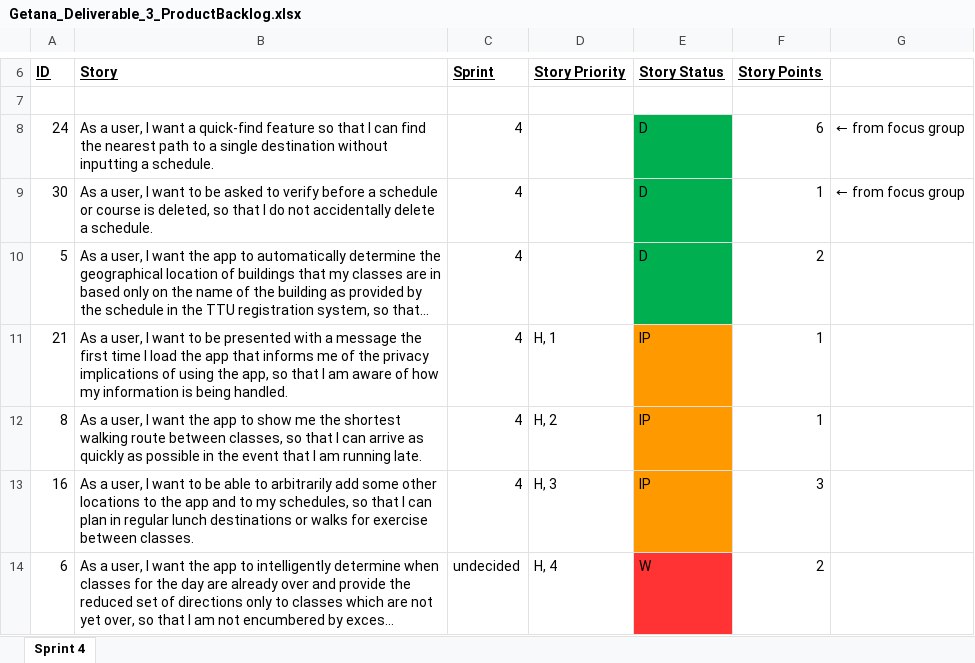
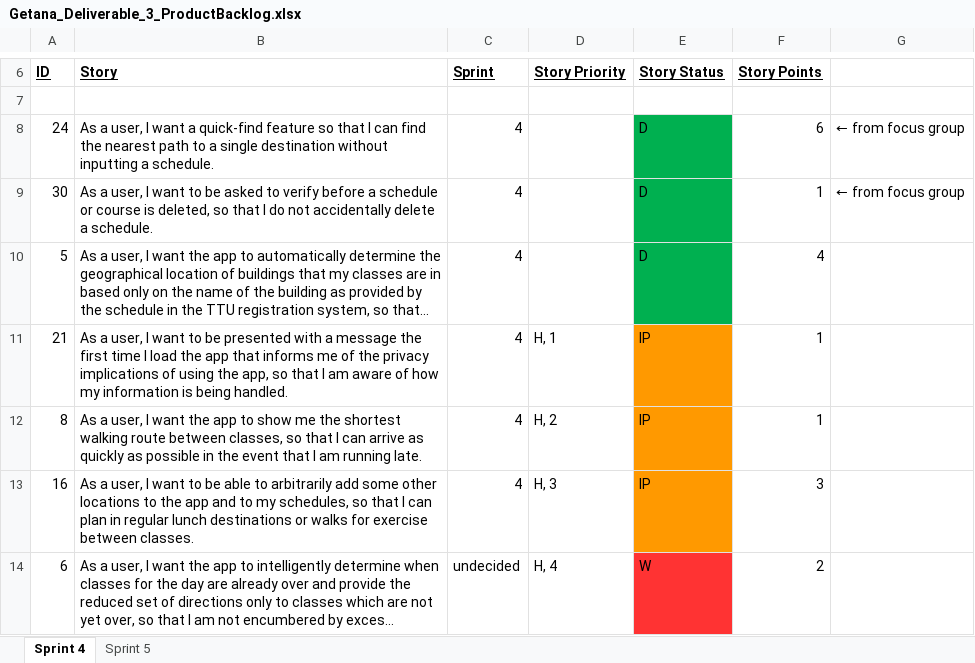
Before and after one commit to aluminiumi/RaiderNAV, an Excel workbook: docs/deliverable3/Getana_Deliverable_3_ProductBacklog.xlsx, sheet Sprint 4, drawn as a sheet; only a part is shown, gaps mark what is left out; long unchanged cells end in …; values as stored, in another font and other column widths than the file's, no borders; the diff names each change by its address in the sheet, - before the commit and + after, or states it on an @@ line.

Commit message:
Updated Product Backlog for Sprint 5

```diff
--- a/docs/deliverable3/Getana_Deliverable_3_ProductBacklog.xlsx (sheet Sprint 4)
+++ b/docs/deliverable3/Getana_Deliverable_3_ProductBacklog.xlsx (sheet Sprint 4)
+sheet tab: Sprint 5
-F10 (Story Points): 2
+F10 (Story Points): 4
```
